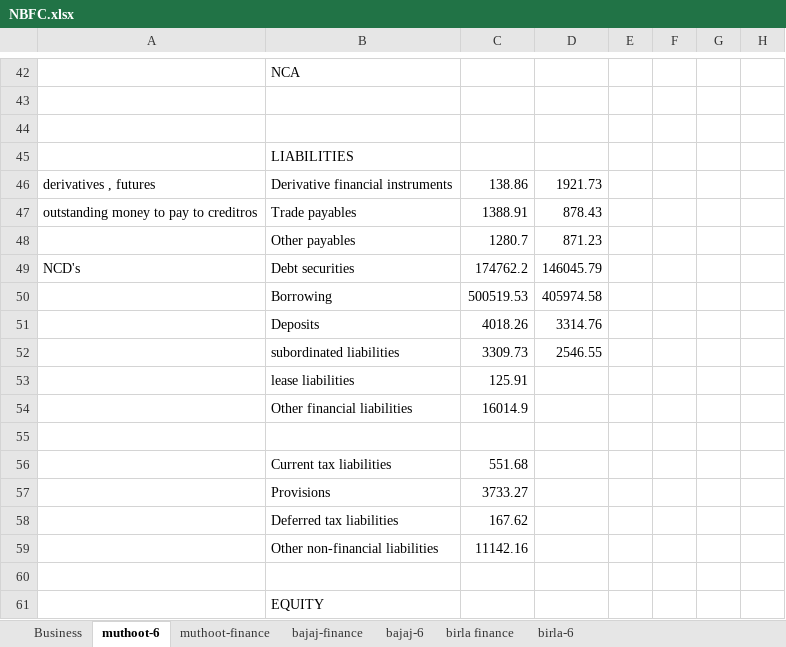
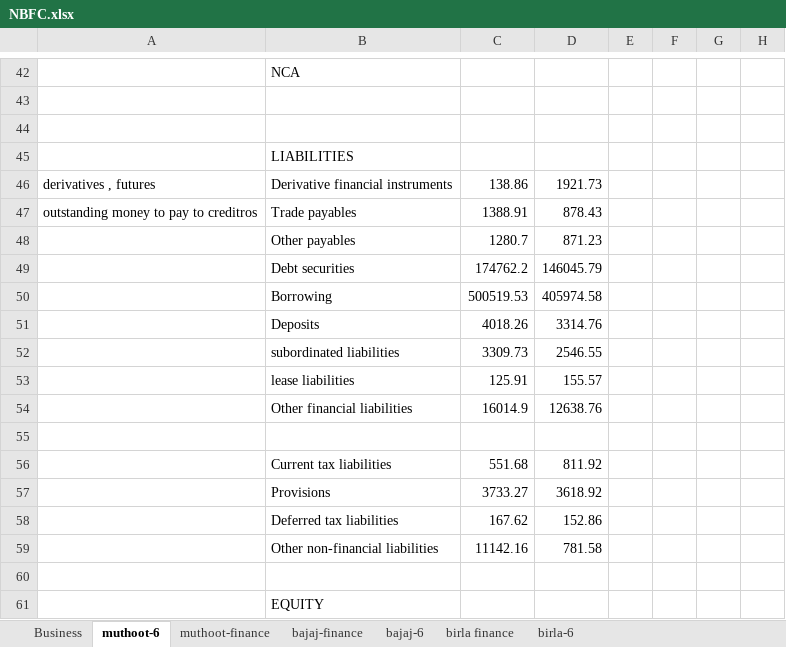
Before and after one commit to complete-dope/fin-models, an Excel workbook: sheets/NBFC.xlsx, sheet muthoot-6, drawn as a sheet; only a part is shown, gaps mark what is left out; values as stored, in another font and other column widths than the file's, no borders; the diff names each change by its address in the sheet, - before the commit and + after, or states it on an @@ line.

Commit message:
fix: s

```diff
--- a/sheets/NBFC.xlsx (sheet muthoot-6)
+++ b/sheets/NBFC.xlsx (sheet muthoot-6)
-A49: NCD's
+A49: (empty)
-D53: (empty)
+D53: 155.57
-D54: (empty)
+D54: 12638.76
-D56: (empty)
+D56: 811.92
-D57: (empty)
+D57: 3618.92
-D58: (empty)
+D58: 152.86
-D59: (empty)
+D59: 781.58
```
